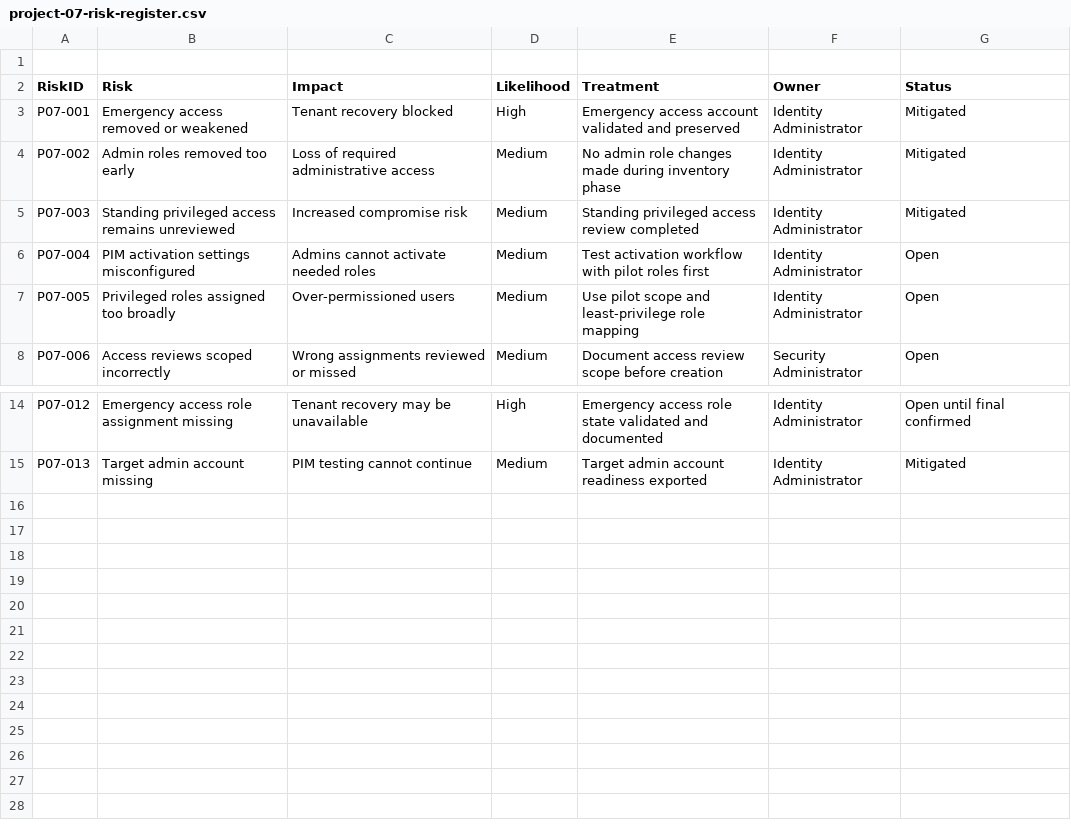
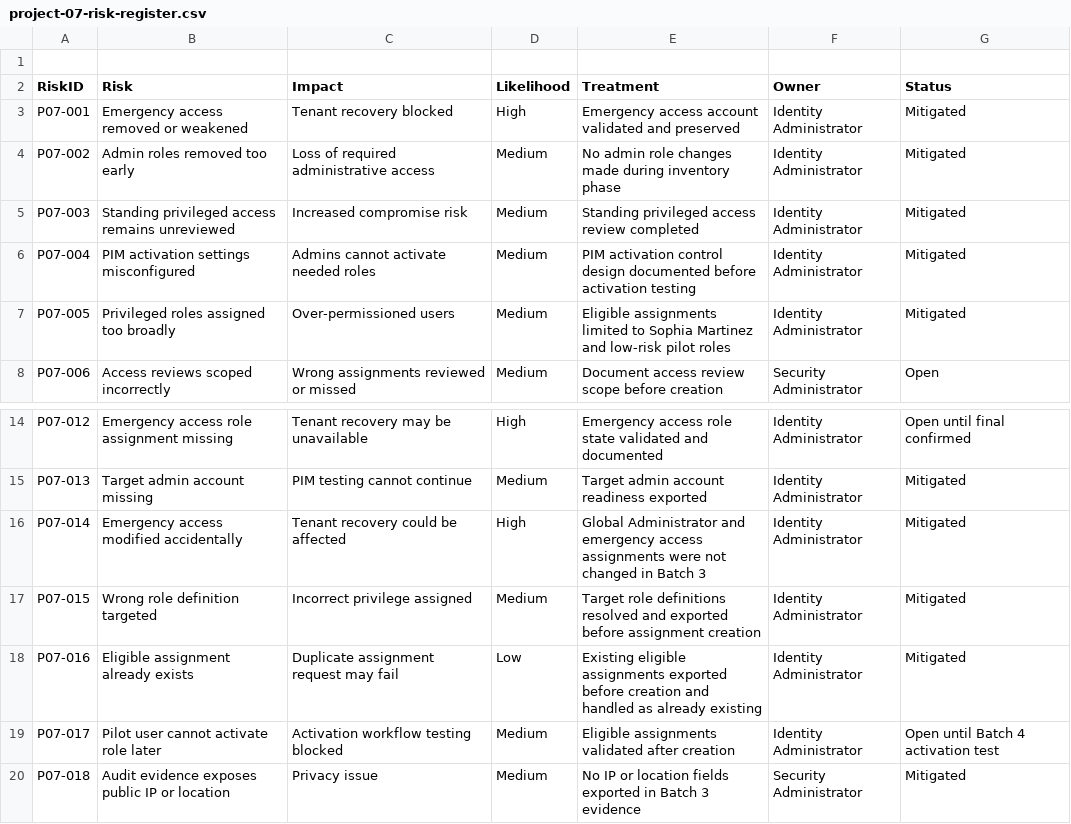
Before and after one commit to SHJeong97/Azure, a CSV file: Project/hybrid-windows-server-enterprise-modernization/projects/07-pim-admin-roles-access-reviews/data/project-07-risk-register.csv, drawn as a sheet; only a part is shown, gaps mark what is left out.

Commit message:
Update project-07-risk-register.csv

```diff
--- a/Project/hybrid-windows-server-enterprise-modernization/projects/07-pim-admin-roles-access-reviews/data/project-07-risk-register.csv
+++ b/Project/hybrid-windows-server-enterprise-modernization/projects/07-pim-admin-roles-access-reviews/data/project-07-risk-register.csv
@@ -5,4 +5,4 @@ P07-002,Admin roles removed too early,Loss of required administrative access,Med
 P07-003,Standing privileged access remains unreviewed,Increased compromise risk,Medium,Standing privileged access review completed,Identity Administrator,Mitigated
-P07-004,PIM activation settings misconfigured,Admins cannot activate needed roles,Medium,Test activation workflow with pilot roles first,Identity Administrator,Open
-P07-005,Privileged roles assigned too broadly,Over-permissioned users,Medium,Use pilot scope and least-privilege role mapping,Identity Administrator,Open
+P07-004,PIM activation settings misconfigured,Admins cannot activate needed roles,Medium,PIM activation control design documented before activation testing,Identity Administrator,Mitigated
+P07-005,Privileged roles assigned too broadly,Over-permissioned users,Medium,Eligible assignments limited to Sophia Martinez and low-risk pilot roles,Identity Administrator,Mitigated
 P07-006,Access reviews scoped incorrectly,Wrong assignments reviewed or missed,Medium,Document access review scope before creation,Security Administrator,Open
@@ -15 +15,6 @@ P07-012,Emergency access role assignment missing,Tenant recovery may be unavaila
 P07-013,Target admin account missing,PIM testing cannot continue,Medium,Target admin account readiness exported,Identity Administrator,Mitigated
+P07-014,Emergency access modified accidentally,Tenant recovery could be affected,High,Global Administrator and emergency access assignments were not changed in Batch 3,Identity Administrator,Mitigated
+P07-015,Wrong role definition targeted,Incorrect privilege assigned,Medium,Target role definitions resolved and exported before assignment creation,Identity Administrator,Mitigated
+P07-016,Eligible assignment already exists,Duplicate assignment request may fail,Low,Existing eligible assignments exported before creation and handled as already existing,Identity Administrator,Mitigated
+P07-017,Pilot user cannot activate role later,Activation workflow testing blocked,Medium,Eligible assignments validated after creation,Identity Administrator,Open until Batch 4 activation test
+P07-018,Audit evidence exposes public IP or location,Privacy issue,Medium,No IP or location fields exported in Batch 3 evidence,Security Administrator,Mitigated
```
